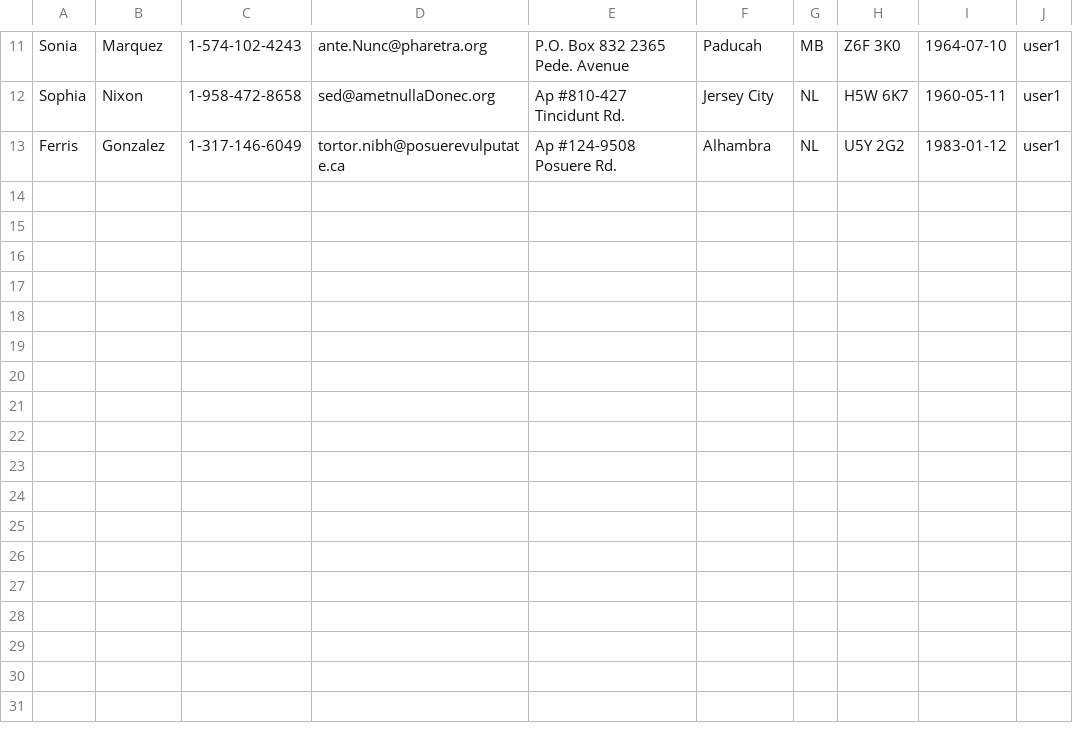
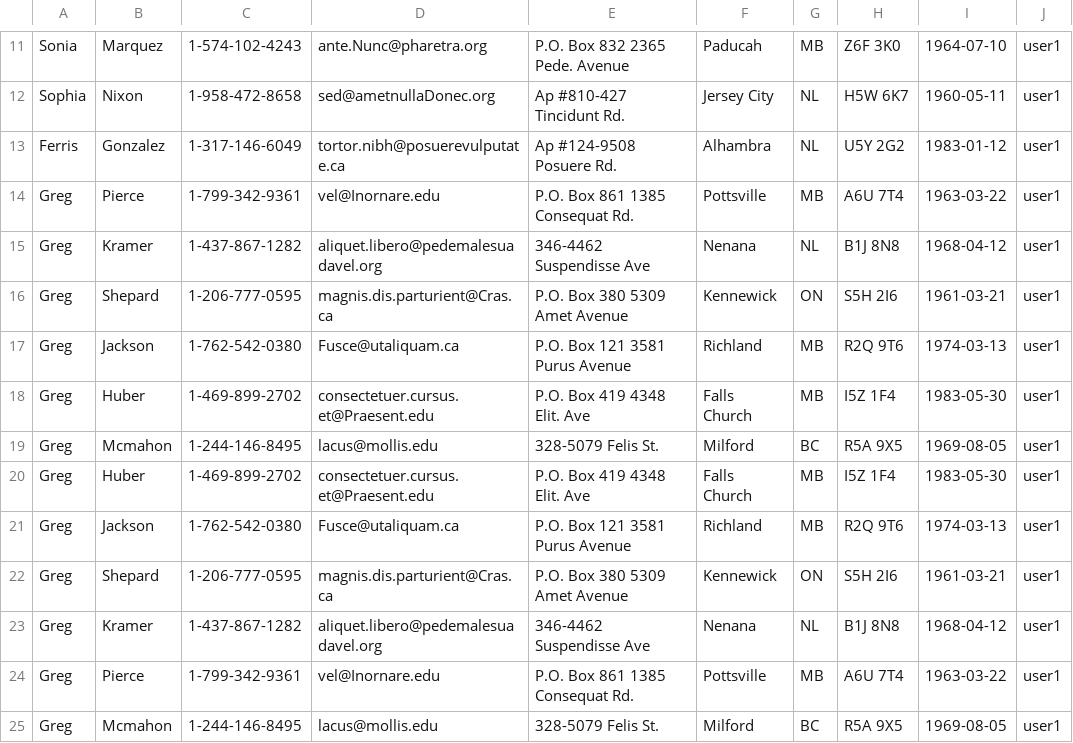
Before and after one commit to stereographic/phpAssignmentOne, a CSV file: contacts/user1clients.csv, drawn as a sheet; only a part is shown, gaps mark what is left out; the diff names each change by its address in the sheet, - before the commit and + after, or states it on an @@ line.

```diff
--- a/contacts/user1clients.csv
+++ b/contacts/user1clients.csv
+row 14: Greg | Pierce | 1-799-342-9361 | vel@Inornare.edu | P.O. Box 861 1385 Consequat Rd. | Pottsville | MB | A6U 7T4 | 1963-03-22 | user1
+row 15: Greg | Kramer | 1-437-867-1282 | aliquet.libero@pedemalesuadavel.org | 346-4462 Suspendisse Ave | Nenana | NL | B1J 8N8 | 1968-04-12 | user1
+row 16: Greg | Shepard | 1-206-777-0595 | magnis.dis.parturient@Cras.ca | P.O. Box 380 5309 Amet Avenue | Kennewick | ON | S5H 2I6 | 1961-03-21 | user1
+row 17: Greg | Jackson | 1-762-542-0380 | Fusce@utaliquam.ca | P.O. Box 121 3581 Purus Avenue | Richland | MB | R2Q 9T6 | 1974-03-13 | user1
+row 18: Greg | Huber | 1-469-899-2702 | consectetuer.cursus.et@Praesent.edu | P.O. Box 419 4348 Elit. Ave | Falls Church | MB | I5Z 1F4 | 1983-05-30 | user1
+row 19: Greg | Mcmahon | 1-244-146-8495 | lacus@mollis.edu | 328-5079 Felis St. | Milford | BC | R5A 9X5 | 1969-08-05 | user1
+row 20: Greg | Huber | 1-469-899-2702 | consectetuer.cursus.et@Praesent.edu | P.O. Box 419 4348 Elit. Ave | Falls Church | MB | I5Z 1F4 | 1983-05-30 | user1
+row 21: Greg | Jackson | 1-762-542-0380 | Fusce@utaliquam.ca | P.O. Box 121 3581 Purus Avenue | Richland | MB | R2Q 9T6 | 1974-03-13 | user1
+row 22: Greg | Shepard | 1-206-777-0595 | magnis.dis.parturient@Cras.ca | P.O. Box 380 5309 Amet Avenue | Kennewick | ON | S5H 2I6 | 1961-03-21 | user1
+row 23: Greg | Kramer | 1-437-867-1282 | aliquet.libero@pedemalesuadavel.org | 346-4462 Suspendisse Ave | Nenana | NL | B1J 8N8 | 1968-04-12 | user1
+row 24: Greg | Pierce | 1-799-342-9361 | vel@Inornare.edu | P.O. Box 861 1385 Consequat Rd. | Pottsville | MB | A6U 7T4 | 1963-03-22 | user1
+row 25: Greg | Mcmahon | 1-244-146-8495 | lacus@mollis.edu | 328-5079 Felis St. | Milford | BC | R5A 9X5 | 1969-08-05 | user1
```
Also changed, not shown: 1 other file.
